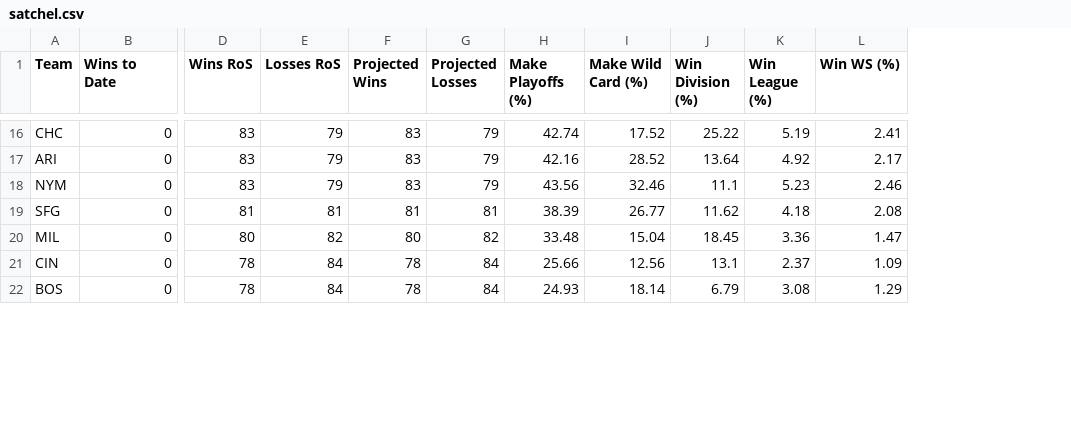
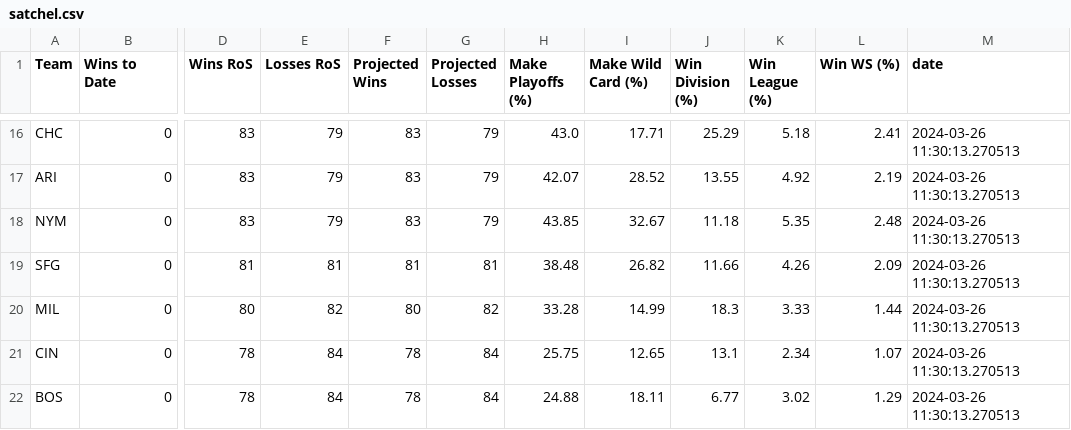
Before and after one commit to andersonfrailey/satchel, a CSV file: 2024projections/satchel.csv, drawn as a sheet; only a part is shown, gaps mark what is left out; the diff covers the shown part only; the diff names each change by its address in the sheet, - before the commit and + after, or states it on an @@ line.

Commit message:
add date columns

```diff
--- a/2024projections/satchel.csv
+++ b/2024projections/satchel.csv
+column M (date), rows 16-22: all 2024-03-26 11:30:13.270513
-H16 (Make Playoffs (%)): 42.74
+H16 (Make Playoffs (%)): 43.0
-I16 (Make Wild Card (%)): 17.52
+I16 (Make Wild Card (%)): 17.71
-J16 (Win Division (%)): 25.22
+J16 (Win Division (%)): 25.29
-K16 (Win League (%)): 5.19
+K16 (Win League (%)): 5.18
-H17 (Make Playoffs (%)): 42.16
+H17 (Make Playoffs (%)): 42.07
-J17 (Win Division (%)): 13.64
+J17 (Win Division (%)): 13.55
-L17 (Win WS (%)): 2.17
+L17 (Win WS (%)): 2.19
-H18 (Make Playoffs (%)): 43.56
+H18 (Make Playoffs (%)): 43.85
-I18 (Make Wild Card (%)): 32.46
+I18 (Make Wild Card (%)): 32.67
-J18 (Win Division (%)): 11.1
+J18 (Win Division (%)): 11.18
-K18 (Win League (%)): 5.23
+K18 (Win League (%)): 5.35
-L18 (Win WS (%)): 2.46
+L18 (Win WS (%)): 2.48
-H19 (Make Playoffs (%)): 38.39
+H19 (Make Playoffs (%)): 38.48
-I19 (Make Wild Card (%)): 26.77
+I19 (Make Wild Card (%)): 26.82
-J19 (Win Division (%)): 11.62
+J19 (Win Division (%)): 11.66
-K19 (Win League (%)): 4.18
+K19 (Win League (%)): 4.26
-L19 (Win WS (%)): 2.08
+L19 (Win WS (%)): 2.09
-H20 (Make Playoffs (%)): 33.48
+H20 (Make Playoffs (%)): 33.28
-I20 (Make Wild Card (%)): 15.04
+I20 (Make Wild Card (%)): 14.99
-J20 (Win Division (%)): 18.45
+J20 (Win Division (%)): 18.3
-K20 (Win League (%)): 3.36
+K20 (Win League (%)): 3.33
-L20 (Win WS (%)): 1.47
+L20 (Win WS (%)): 1.44
-H21 (Make Playoffs (%)): 25.66
+H21 (Make Playoffs (%)): 25.75
-I21 (Make Wild Card (%)): 12.56
+I21 (Make Wild Card (%)): 12.65
-K21 (Win League (%)): 2.37
+K21 (Win League (%)): 2.34
-L21 (Win WS (%)): 1.09
+L21 (Win WS (%)): 1.07
-H22 (Make Playoffs (%)): 24.93
+H22 (Make Playoffs (%)): 24.88
-I22 (Make Wild Card (%)): 18.14
+I22 (Make Wild Card (%)): 18.11
-J22 (Win Division (%)): 6.79
+J22 (Win Division (%)): 6.77
-K22 (Win League (%)): 3.08
+K22 (Win League (%)): 3.02
```
Also changed, not shown: 2 added rows, 2 removed rows and 91 edited cells elsewhere in this file, 1 other file.
